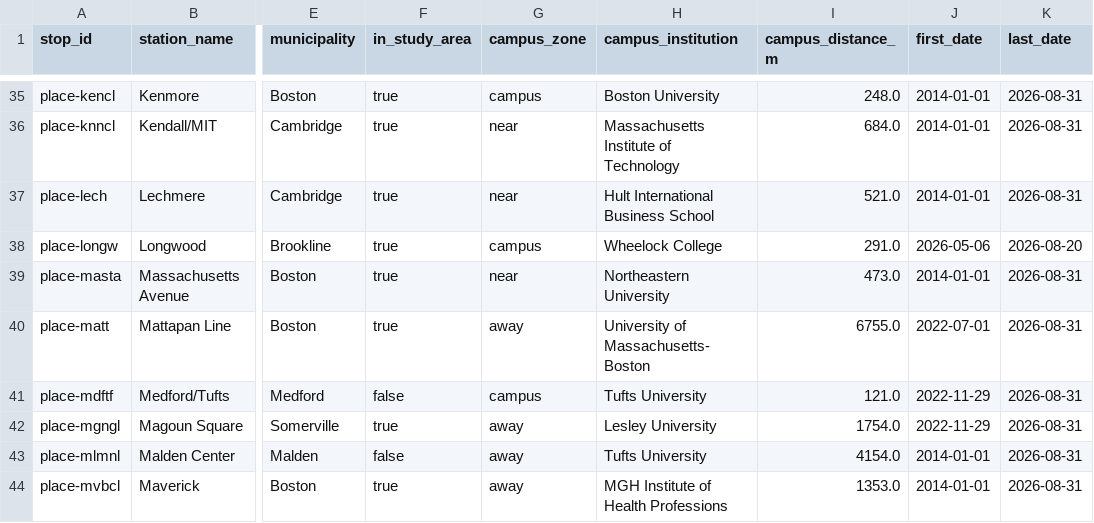
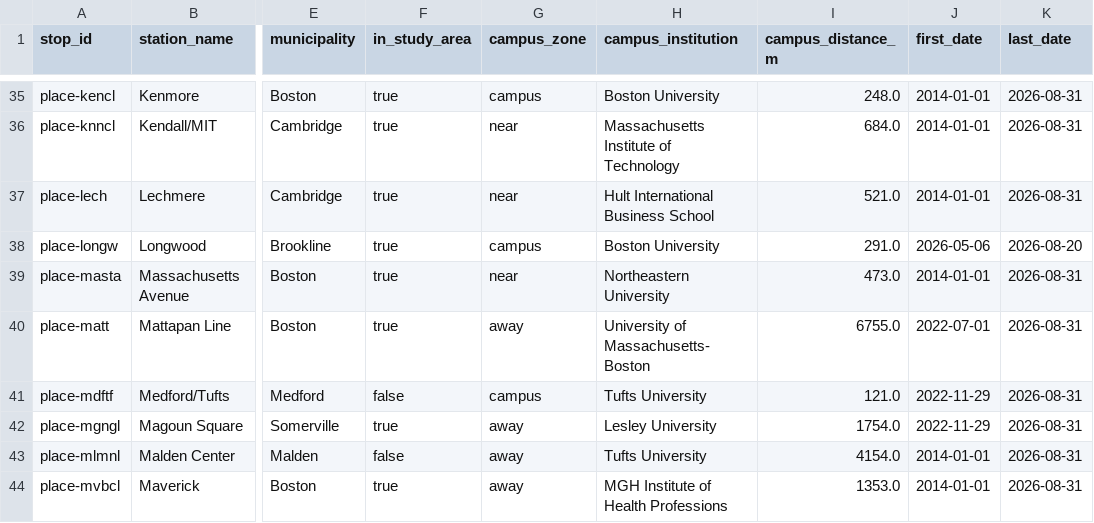
Before and after one commit to AS-XS/Boston-breathes, a CSV file: data/processed/mbta_stations.csv, drawn as a sheet; only a part is shown, gaps mark what is left out; the diff names each change by its address in the sheet, - before the commit and + after, or states it on an @@ line.

```diff
--- a/data/processed/mbta_stations.csv
+++ b/data/processed/mbta_stations.csv
-H38 (campus_institution): Wheelock College
+H38 (campus_institution): Boston University
```
Also changed, not shown: data/processed/bluebikes_station_campus.csv, data/processed/boston_street_counts.csv, 17 other files.
